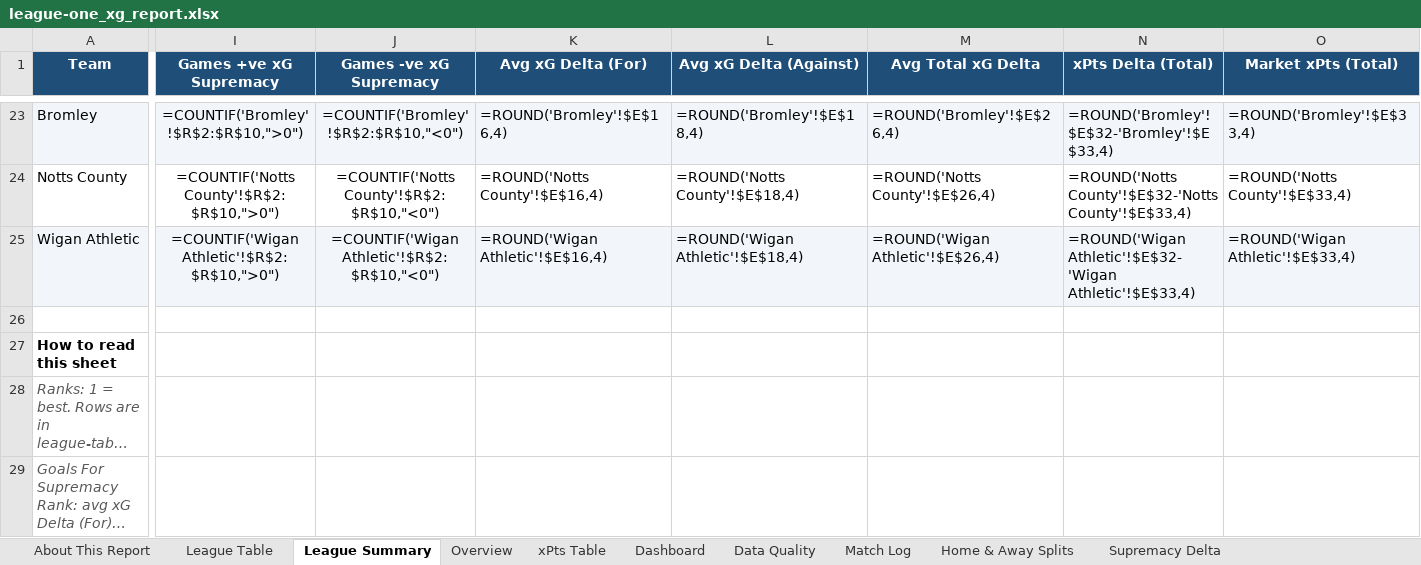
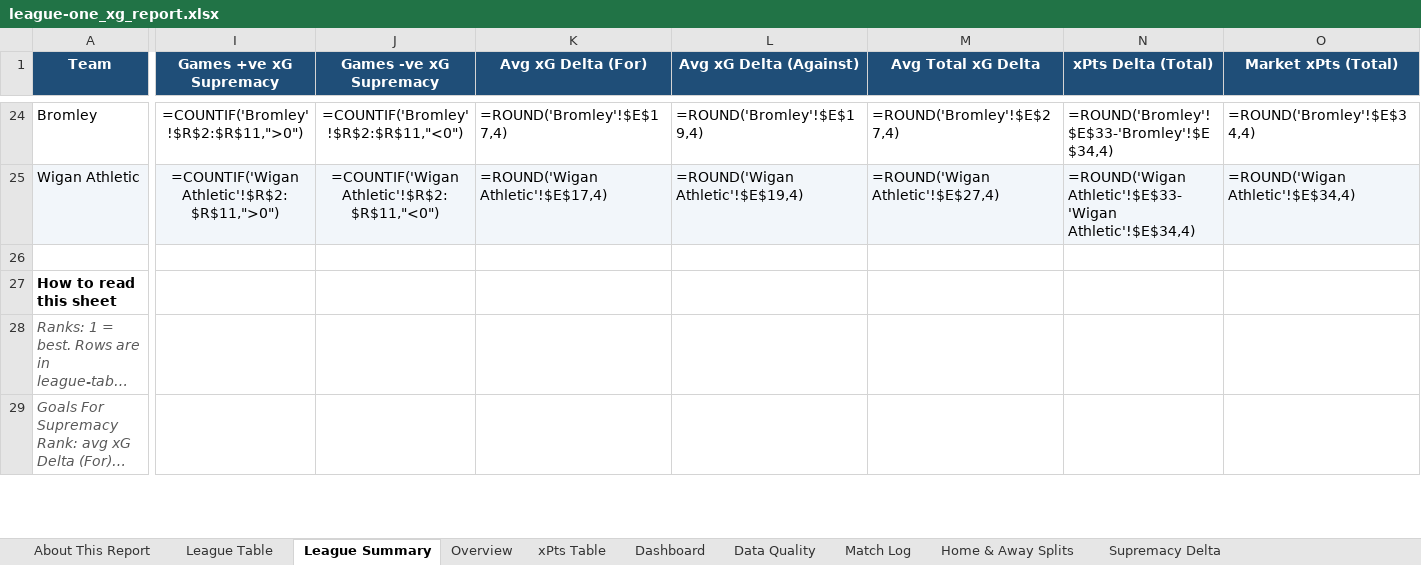
Before and after one commit to boylealert0209/efl-xg-model, an Excel workbook: data/league-one_xg_report.xlsx, sheet League Summary, drawn as a sheet; only a part is shown, gaps mark what is left out; long unchanged cells end in …; values as stored, in another font and other column widths than the file's, no borders; formulas without a stored value are shown as written; conditional formats not drawn; removed rows and columns are numbered as before the commit, all else as after; rows hold the shown columns only; the diff covers the shown part only; the diff names each change by its address in the sheet, - before the commit and + after, or states it on an @@ line.

```diff
--- a/data/league-one_xg_report.xlsx (sheet League Summary)
+++ b/data/league-one_xg_report.xlsx (sheet League Summary)
-A24:O24 fill: #F2F6FA
+A24:O24 fill: none
-I24 (Games +ve xG Supremacy): =COUNTIF('Bromley'!$R$2:$R$10,">0")
+I24 (Games +ve xG Supremacy): =COUNTIF('Bromley'!$R$2:$R$11,">0")
-J24 (Games -ve xG Supremacy): =COUNTIF('Bromley'!$R$2:$R$10,"<0")
+J24 (Games -ve xG Supremacy): =COUNTIF('Bromley'!$R$2:$R$11,"<0")
-K24 (Avg xG Delta (For)): =ROUND('Bromley'!$E$16,4)
+K24 (Avg xG Delta (For)): =ROUND('Bromley'!$E$17,4)
-L24 (Avg xG Delta (Against)): =ROUND('Bromley'!$E$18,4)
+L24 (Avg xG Delta (Against)): =ROUND('Bromley'!$E$19,4)
-M24 (Avg Total xG Delta): =ROUND('Bromley'!$E$26,4)
+M24 (Avg Total xG Delta): =ROUND('Bromley'!$E$27,4)
-N24 (xPts Delta (Total)): =ROUND('Bromley'!$E$32-'Bromley'!$E$33,4)
+N24 (xPts Delta (Total)): =ROUND('Bromley'!$E$33-'Bromley'!$E$34,4)
-O24 (Market xPts (Total)): =ROUND('Bromley'!$E$33,4)
+O24 (Market xPts (Total)): =ROUND('Bromley'!$E$34,4)
-row 24: Notts County | =COUNTIF('Notts County'!$R$2:$R$10,">0") | =COUNTIF('Notts County'!$R$2:$R$10,"<0") | =ROUND('Notts County'!$E$16,4) | =ROUND('Notts County'!$E$18,4) | =ROUND('Notts County'!$E$26,4) | =ROUND('Notts County'!$E$32-'Notts County'!$E$33,4) | =ROUND('Notts County'!$E$33,4)
-I25 (Games +ve xG Supremacy): =COUNTIF('Wigan Athletic'!$R$2:$R$10,">0")
+I25 (Games +ve xG Supremacy): =COUNTIF('Wigan Athletic'!$R$2:$R$11,">0")
-J25 (Games -ve xG Supremacy): =COUNTIF('Wigan Athletic'!$R$2:$R$10,"<0")
+J25 (Games -ve xG Supremacy): =COUNTIF('Wigan Athletic'!$R$2:$R$11,"<0")
-K25 (Avg xG Delta (For)): =ROUND('Wigan Athletic'!$E$16,4)
+K25 (Avg xG Delta (For)): =ROUND('Wigan Athletic'!$E$17,4)
-L25 (Avg xG Delta (Against)): =ROUND('Wigan Athletic'!$E$18,4)
+L25 (Avg xG Delta (Against)): =ROUND('Wigan Athletic'!$E$19,4)
-M25 (Avg Total xG Delta): =ROUND('Wigan Athletic'!$E$26,4)
+M25 (Avg Total xG Delta): =ROUND('Wigan Athletic'!$E$27,4)
-N25 (xPts Delta (Total)): =ROUND('Wigan Athletic'!$E$32-'Wigan Athletic'!$E$33,4)
+N25 (xPts Delta (Total)): =ROUND('Wigan Athletic'!$E$33-'Wigan Athletic'!$E$34,4)
-O25 (Market xPts (Total)): =ROUND('Wigan Athletic'!$E$33,4)
+O25 (Market xPts (Total)): =ROUND('Wigan Athletic'!$E$34,4)
```
Also changed, not shown: 7 added rows, 6 removed rows, 212 edited cells and cell formats elsewhere in this sheet, sheet Overview, sheet Home & Away Splits, sheet xPts Delta, sheet Total xG Delta, sheet League Table, sheet Match Log, 31 more sheets, charts or pictures, 5 other files.
